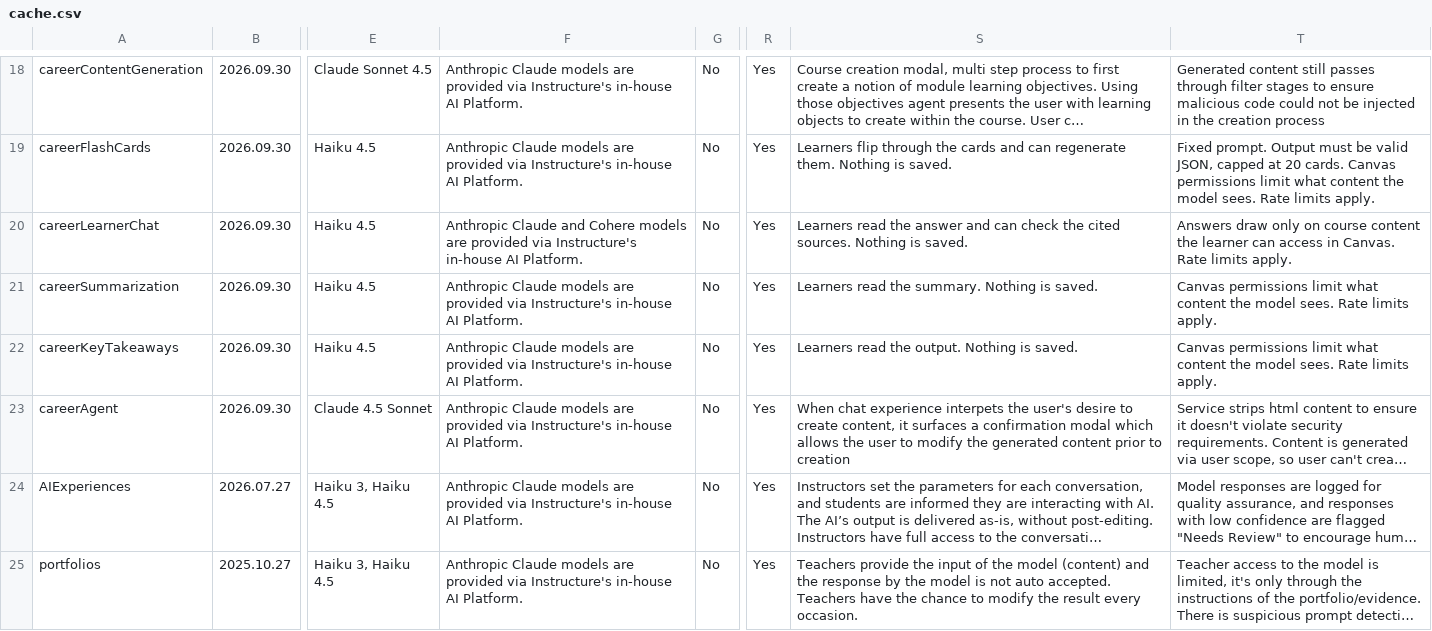
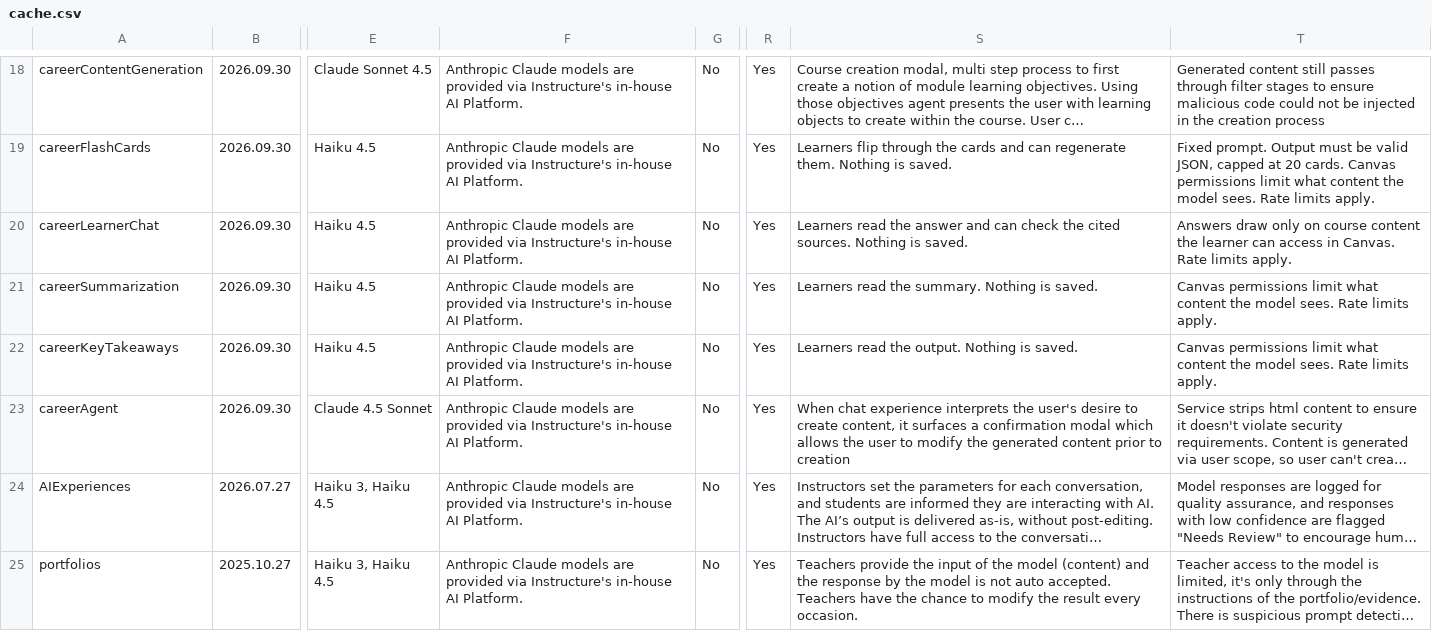
Before and after one commit to instructure/instructure.ai, a CSV file: packages/aiinfo/cache/cache.csv, drawn as a sheet; only a part is shown, gaps mark what is left out; long unchanged cells end in …; the diff names each change by its address in the sheet, - before the commit and + after, or states it on an @@ line.

Commit message:
chore(aiinfo): refresh latest upstream career data

```diff
--- a/packages/aiinfo/cache/cache.csv
+++ b/packages/aiinfo/cache/cache.csv
-F20: Anthropic Claude and Cohere models are…
+F20: Anthropic Claude models are…
-S23: …chat experience interpets the user's…
+S23: …chat experience interprets the user's…
```
Also changed, not shown: 11 other files.
